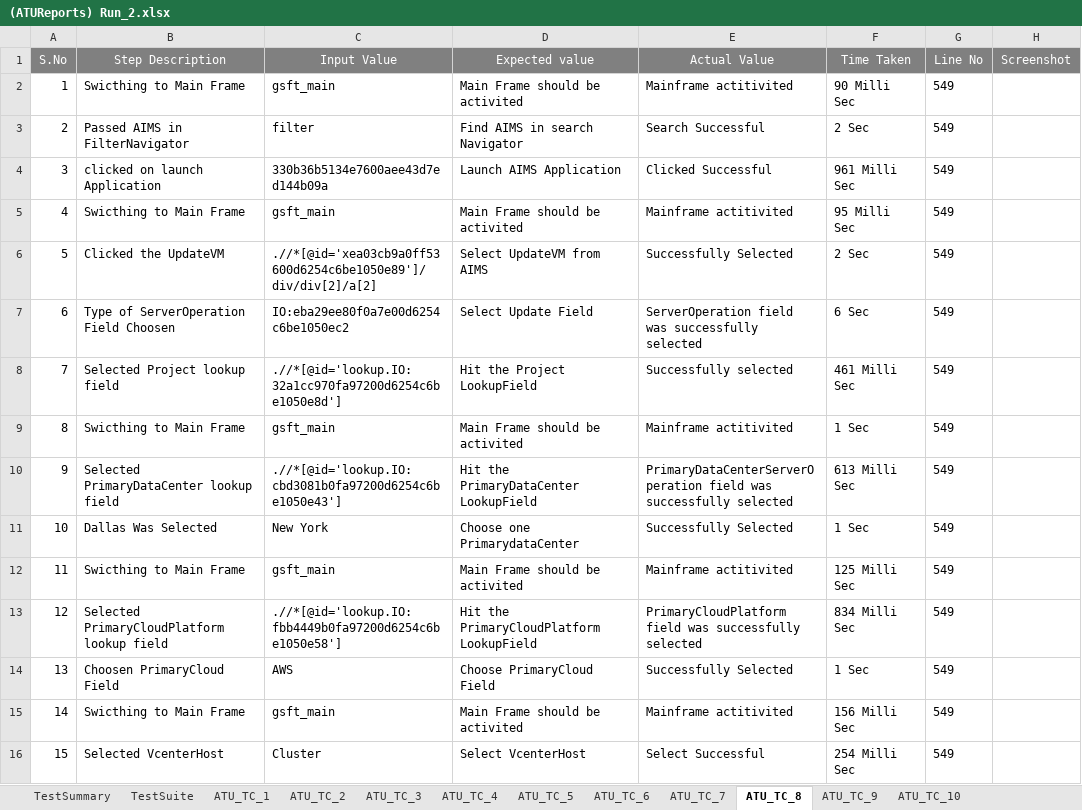
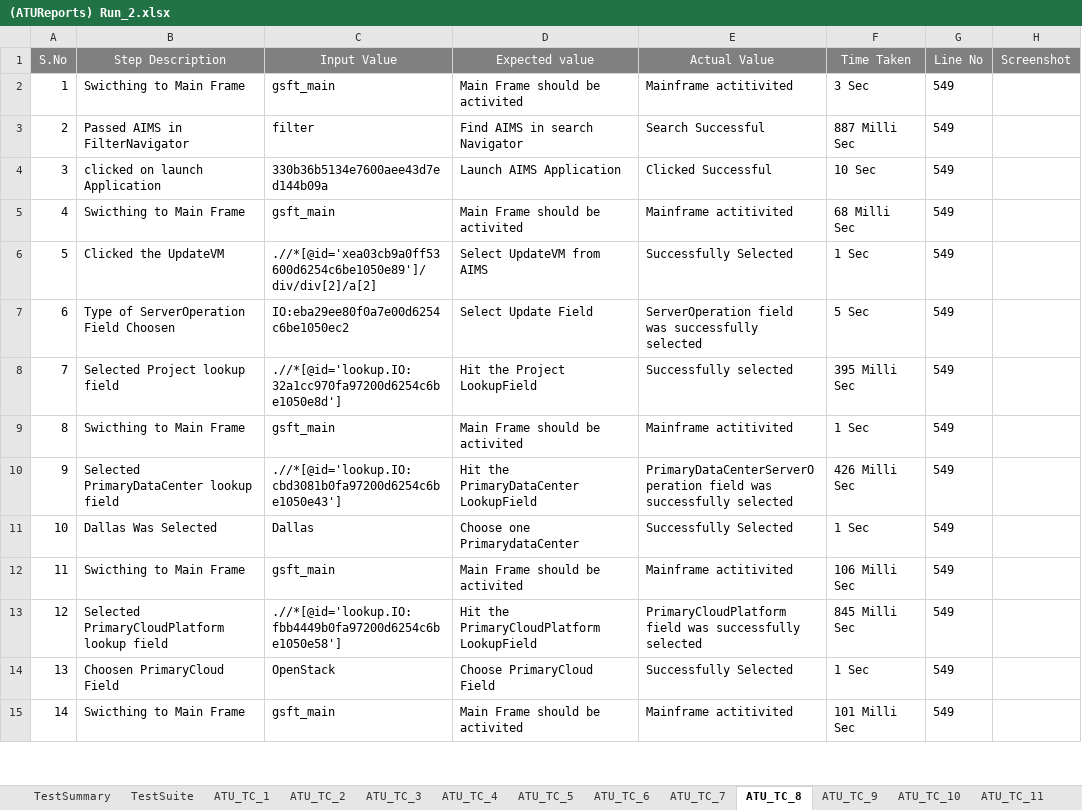
Before and after one commit to maneeshnama/Selenium_RemoveUser, an Excel workbook: ATUReports/Results/Run_2/(ATUReports) Run_2.xlsx, sheet ATU_TC_8, drawn as a sheet; only a part is shown; values as stored, in another font and other column widths than the file's, no borders; removed rows and columns are numbered as before the commit, all else as after; the diff covers the shown part only; the diff names each change by its address in the sheet, - before the commit and + after, or states it on an @@ line.

```diff
--- a/ATUReports/Results/Run_2/(ATUReports) Run_2.xlsx (sheet ATU_TC_8)
+++ b/ATUReports/Results/Run_2/(ATUReports) Run_2.xlsx (sheet ATU_TC_8)
+sheet tab: ATU_TC_11
-F2 (Time Taken): 90 Milli Sec
+F2 (Time Taken): 3 Sec
-F3 (Time Taken): 2 Sec
+F3 (Time Taken): 887 Milli Sec
-F4 (Time Taken): 961 Milli Sec
+F4 (Time Taken): 10 Sec
-F5 (Time Taken): 95 Milli Sec
+F5 (Time Taken): 68 Milli Sec
-F6 (Time Taken): 2 Sec
+F6 (Time Taken): 1 Sec
-F7 (Time Taken): 6 Sec
+F7 (Time Taken): 5 Sec
-F8 (Time Taken): 461 Milli Sec
+F8 (Time Taken): 395 Milli Sec
-F10 (Time Taken): 613 Milli Sec
+F10 (Time Taken): 426 Milli Sec
-C11 (Input Value): New York
+C11 (Input Value): Dallas
-F12 (Time Taken): 125 Milli Sec
+F12 (Time Taken): 106 Milli Sec
-F13 (Time Taken): 834 Milli Sec
+F13 (Time Taken): 845 Milli Sec
-C14 (Input Value): AWS
+C14 (Input Value): OpenStack
-F15 (Time Taken): 156 Milli Sec
+F15 (Time Taken): 101 Milli Sec
-row 16: 15 | Selected VcenterHost | Cluster | Select VcenterHost | Select Successful | 254 Milli Sec | 549
```
Also changed, not shown: 32 added rows, 1 removed row, 4 edited cells and row numbers in column A elsewhere in this sheet, sheet ATU_TC_7, sheet ATU_TC_3, sheet ATU_TC_5, sheet ATU_TC_4, sheet TestSuite, sheet ATU_TC_2, 5 more sheets, other sheet tabs, charts or pictures, ATUReports/Results/Run_4/(ATUReports) Run_4.xlsx, ATUReports/Results/Run_8/(ATUReports) Run_8.xlsx, 44 other files.
